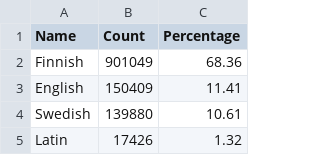
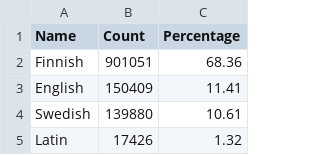
Before and after one commit to fennicahub/fennica, a CSV file: inst/examples/output.tables/language_primary_accepted.csv, drawn as a sheet; only a part is shown.

```diff
--- a/inst/examples/output.tables/language_primary_accepted.csv
+++ b/inst/examples/output.tables/language_primary_accepted.csv
@@ -1,3 +1,3 @@
 Name	Count	Percentage
-Finnish	901049	68.36
+Finnish	901051	68.36
 English	150409	11.41
```
Also changed, not shown: 2 other files.
